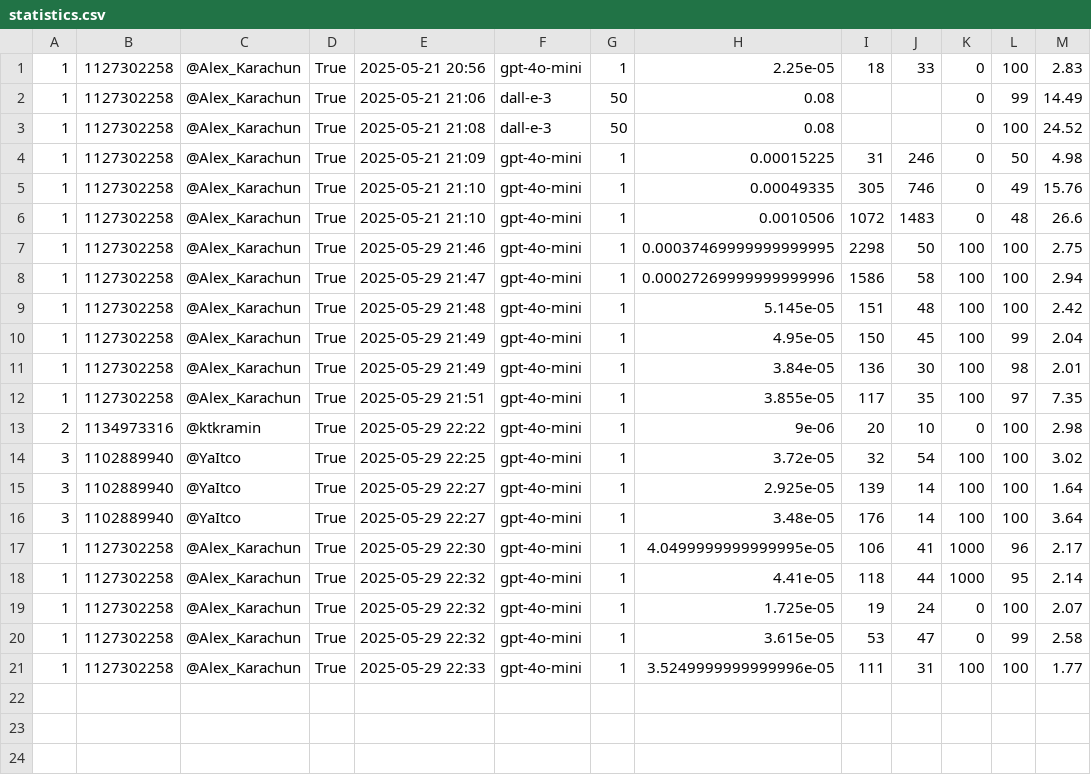
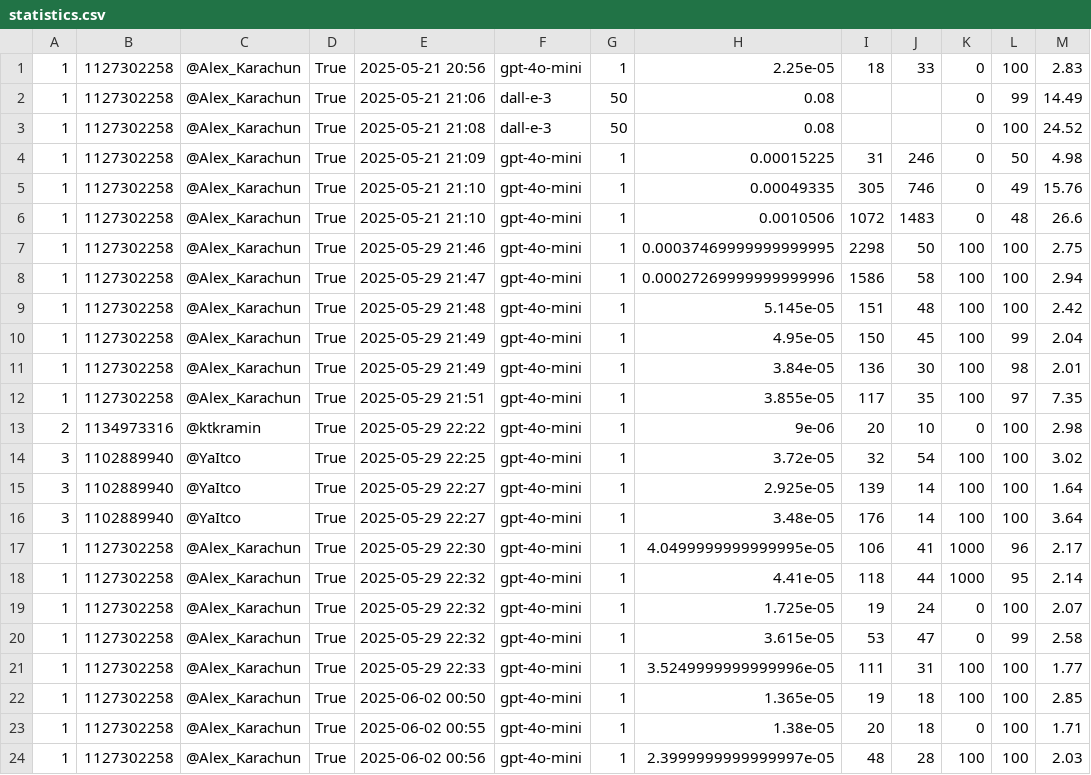
Before and after one commit to AlexKrachun/pomogator, a CSV file: statistics.csv, drawn as a sheet.

```diff
--- a/statistics.csv
+++ b/statistics.csv
@@ -21 +21,4 @@
 1	1127302258	@Alex_Karachun	True	2025-05-29 22:33	gpt-4o-mini	1	3.5249999999999996e-05	111	31	100	100	1.77
+1	1127302258	@Alex_Karachun	True	2025-06-02 00:50	gpt-4o-mini	1	1.365e-05	19	18	100	100	2.85
+1	1127302258	@Alex_Karachun	True	2025-06-02 00:55	gpt-4o-mini	1	1.38e-05	20	18	0	100	1.71
+1	1127302258	@Alex_Karachun	True	2025-06-02 00:56	gpt-4o-mini	1	2.3999999999999997e-05	48	28	100	100	2.03
```
Also changed, not shown: 1 other file.
